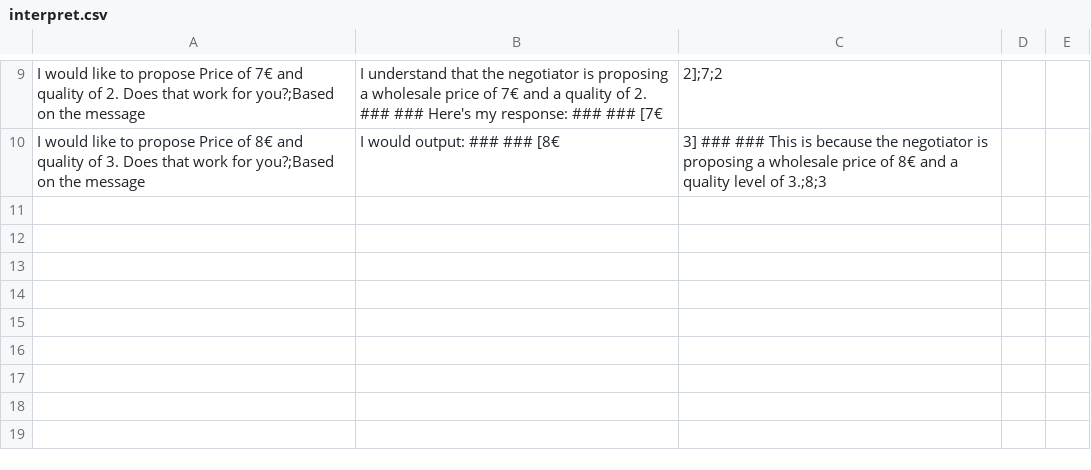
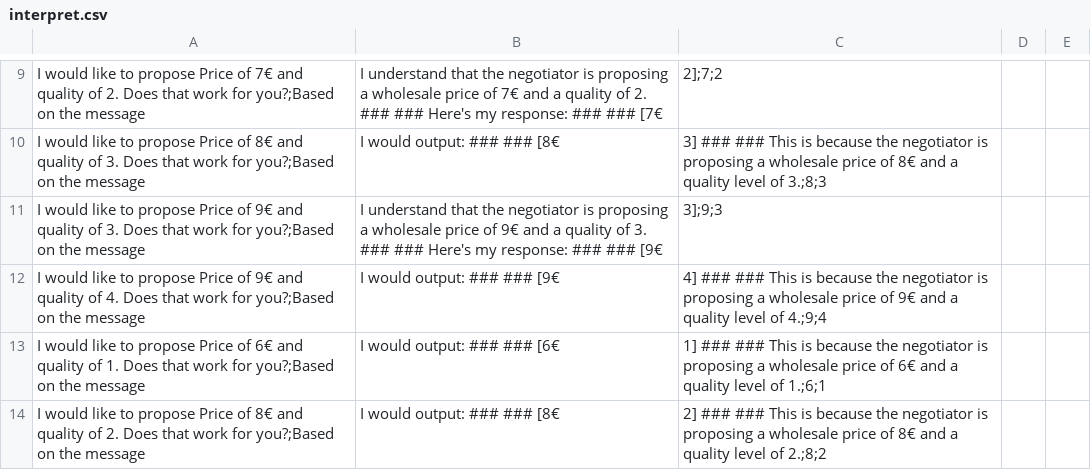
Before and after one commit to kkasyo-ctrl/MSc_Thesis_Code, a CSV file: rbai_rb/debug/interpret.csv, drawn as a sheet; only a part is shown, gaps mark what is left out; the diff names each change by its address in the sheet, - before the commit and + after, or states it on an @@ line.

```diff
--- a/rbai_rb/debug/interpret.csv
+++ b/rbai_rb/debug/interpret.csv
+row 11: I would like to propose Price of 9€ and quality of 3. Does that work for you?;Based on the message | I understand that the negotiator is proposing a wholesale price of 9€ and a quality of 3. ### ### Here's my response: ### ### [9€ | 3];9;3
+row 12: I would like to propose Price of 9€ and quality of 4. Does that work for you?;Based on the message | I would output: ### ### [9€ | 4] ### ### This is because the negotiator is proposing a wholesale price of 9€ and a quality level of 4.;9;4
+row 13: I would like to propose Price of 6€ and quality of 1. Does that work for you?;Based on the message | I would output: ### ### [6€ | 1] ### ### This is because the negotiator is proposing a wholesale price of 6€ and a quality level of 1.;6;1
+row 14: I would like to propose Price of 8€ and quality of 2. Does that work for you?;Based on the message | I would output: ### ### [8€ | 2] ### ### This is because the negotiator is proposing a wholesale price of 8€ and a quality level of 2.;8;2
```
Also changed, not shown: rbai_rb/debug/constraints.csv, rbai_rb/output.csv, 24 other files.
